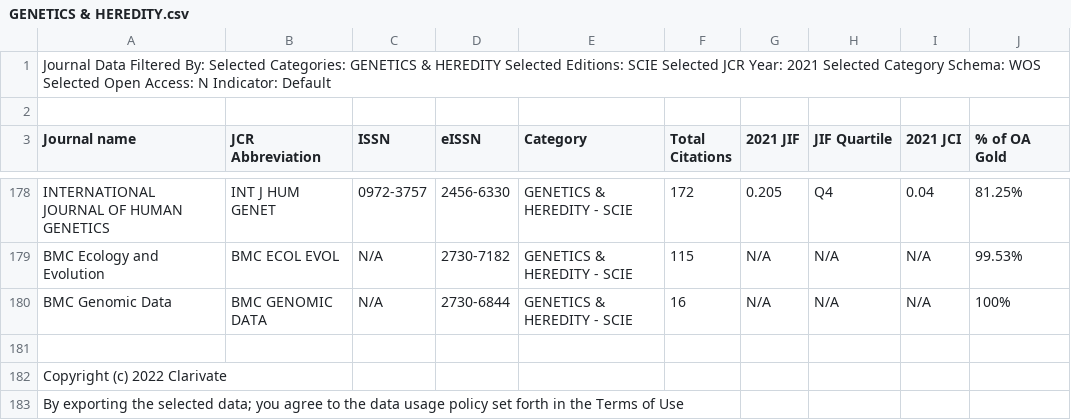
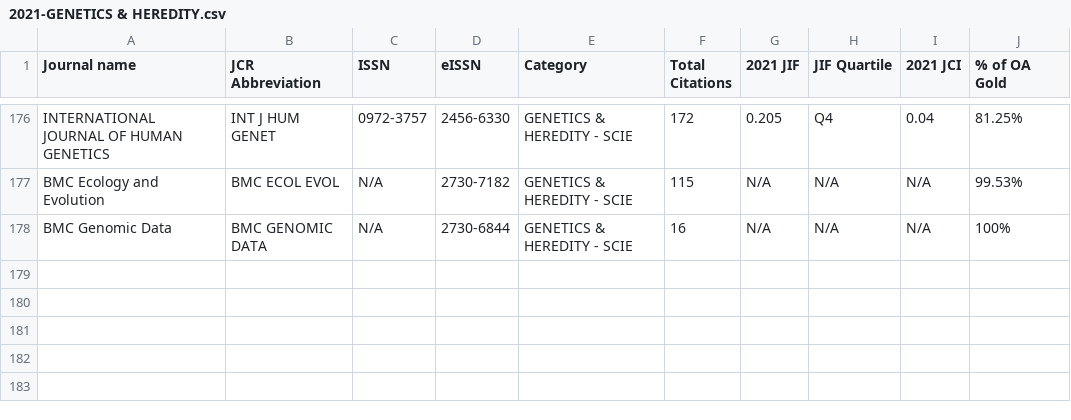
Before and after one commit to cambridge-ceu/CEU-journal-club, a CSV file: IF/csv/2021-GENETICS & HEREDITY.csv (was IF/csv/2021/GENETICS & HEREDITY.csv), drawn as a sheet; only a part is shown, gaps mark what is left out.

```diff
--- a/IF/csv/2021/GENETICS & HEREDITY.csv
+++ b/IF/csv/2021-GENETICS & HEREDITY.csv
@@ -1,3 +1 @@
-"Journal Data Filtered By:  Selected Categories: GENETICS & HEREDITY Selected Editions: SCIE Selected JCR Year: 2021 Selected Category Schema: WOS Selected Open Access: N Indicator: Default"
-
 Journal name,JCR Abbreviation,ISSN,eISSN,Category,Total Citations,2021 JIF,JIF Quartile,2021 JCI,% of OA Gold
@@ -180,4 +178 @@ Journal name,JCR Abbreviation,ISSN,eISSN,Category,Total Citations,2021 JIF,JIF Q
 "BMC Genomic Data","BMC GENOMIC DATA","N/A","2730-6844","GENETICS & HEREDITY - SCIE","16","N/A","N/A","N/A","100"%,
-
-Copyright (c) 2022 Clarivate
-By exporting the selected data; you agree to the data usage policy set forth in the Terms of Use
```
Also changed, not shown: IF/csv/2021-CARDIAC & CARDIOVASCULAR SYSTEMS.csv, IF/csv/2021-STATISTICS & PROBABILITY.csv, 1 other file.
